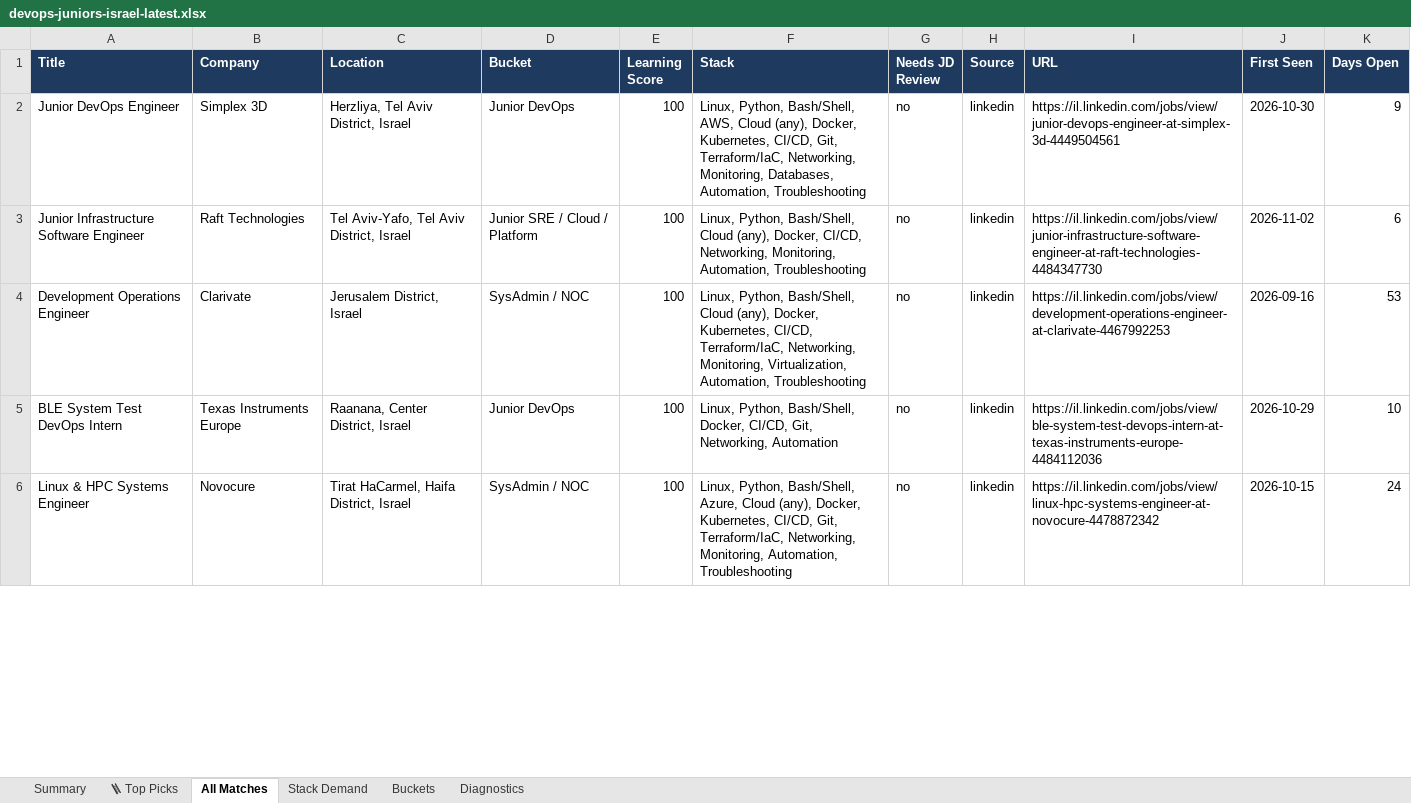
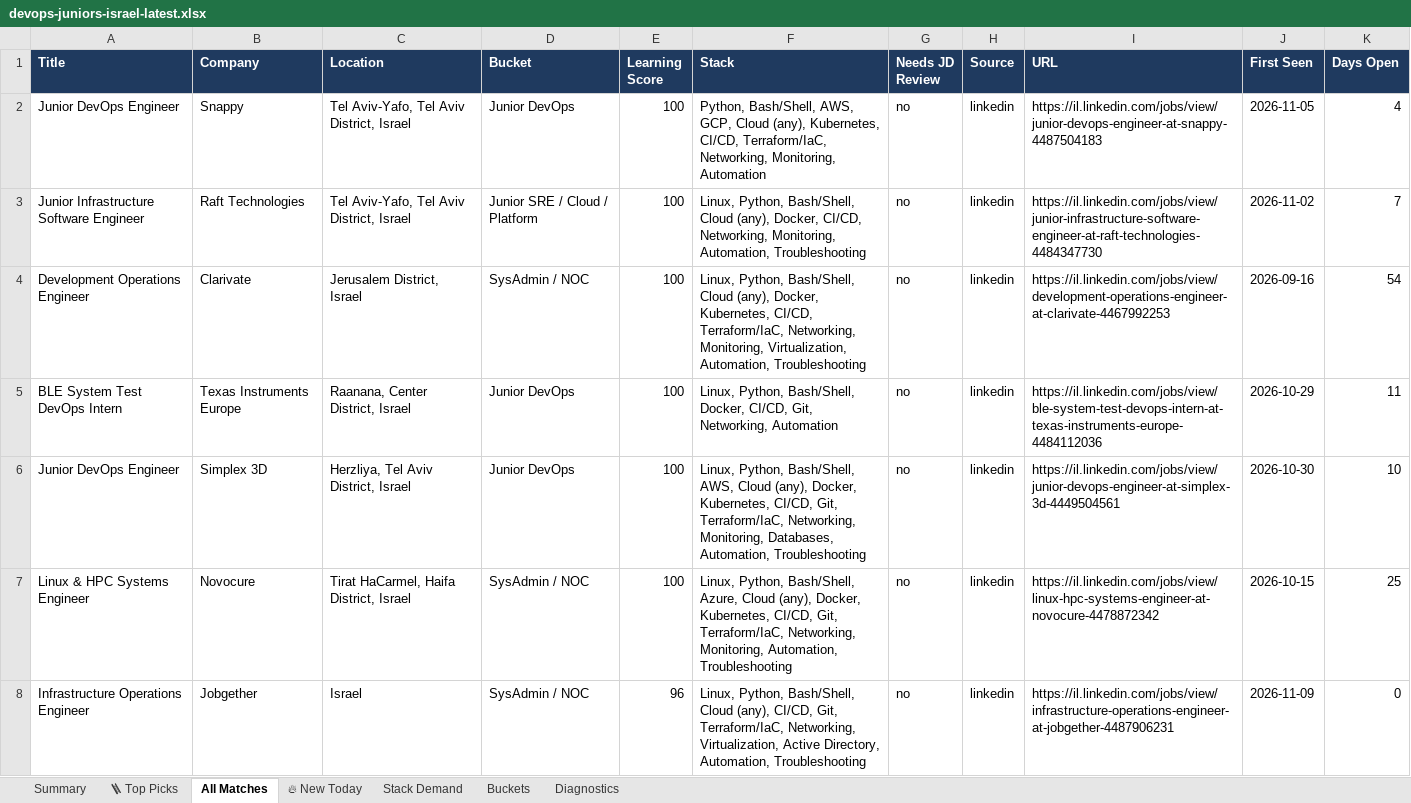
Before and after one commit to OrelBello/devops-market-data, an Excel workbook: reports/devops-juniors-israel-latest.xlsx, sheet All Matches, drawn as a sheet; only a part is shown; values as stored, in another font and other column widths than the file's, no borders; addresses are those after the commit; the diff covers the shown part only; the diff names each change by its address in the sheet, - before the commit and + after, or states it on an @@ line.

```diff
--- a/reports/devops-juniors-israel-latest.xlsx (sheet All Matches)
+++ b/reports/devops-juniors-israel-latest.xlsx (sheet All Matches)
+sheet tab: 🔥 New Today
-B2 (Company): Simplex 3D
+B2 (Company): Snappy
-C2 (Location): Herzliya, Tel Aviv District, Israel
+C2 (Location): Tel Aviv-Yafo, Tel Aviv District, Israel
-F2 (Stack): Linux, Python, Bash/Shell, AWS, Cloud (any), Docker, Kubernetes, CI/CD, Git, Terraform/IaC, Networking, Monitoring, Databases, Automation, Troubleshooting
+F2 (Stack): Python, Bash/Shell, AWS, GCP, Cloud (any), Kubernetes, CI/CD, Terraform/IaC, Networking, Monitoring, Automation
-I2 (URL): https://il.linkedin.com/jobs/view/junior-devops-engineer-at-simplex-3d-4449504561
+I2 (URL): https://il.linkedin.com/jobs/view/junior-devops-engineer-at-snappy-4487504183
-J2 (First Seen): 2026-10-30
+J2 (First Seen): 2026-11-05
-K2 (Days Open): 9
+K2 (Days Open): 4
-K3 (Days Open): 6
+K3 (Days Open): 7
-K4 (Days Open): 53
+K4 (Days Open): 54
-K5 (Days Open): 10
+K5 (Days Open): 11
+row 6: Junior DevOps Engineer | Simplex 3D | Herzliya, Tel Aviv District, Israel | Junior DevOps | 100 | Linux, Python, Bash/Shell, AWS, Cloud (any), Docker, Kubernetes, CI/CD, Git, Terraform/IaC, Networking, Monitoring, Databases, Automation, Troubleshooting | no | linkedin | https://il.linkedin.com/jobs/view/junior-devops-engineer-at-simplex-3d-4449504561 | 2026-10-30 | 10
-K7 (Days Open): 24
+K7 (Days Open): 25
+row 8: Infrastructure Operations Engineer | Jobgether | Israel | SysAdmin / NOC | 96 | Linux, Python, Bash/Shell, Cloud (any), CI/CD, Git, Terraform/IaC, Networking, Virtualization, Active Directory, Automation, Troubleshooting | no | linkedin | https://il.linkedin.com/jobs/view/infrastructure-operations-engineer-at-jobgether-4487906231 | 2026-11-09 | 0
```
Also changed, not shown: 4 added rows, 8 removed rows and 36 edited cells elsewhere in this sheet, sheet 🪜 Top Picks, sheet Stack Demand, sheet Summary, sheet Buckets, sheet Diagnostics, reports/devops-jobs-israel-latest.xlsx, 12 other files.
